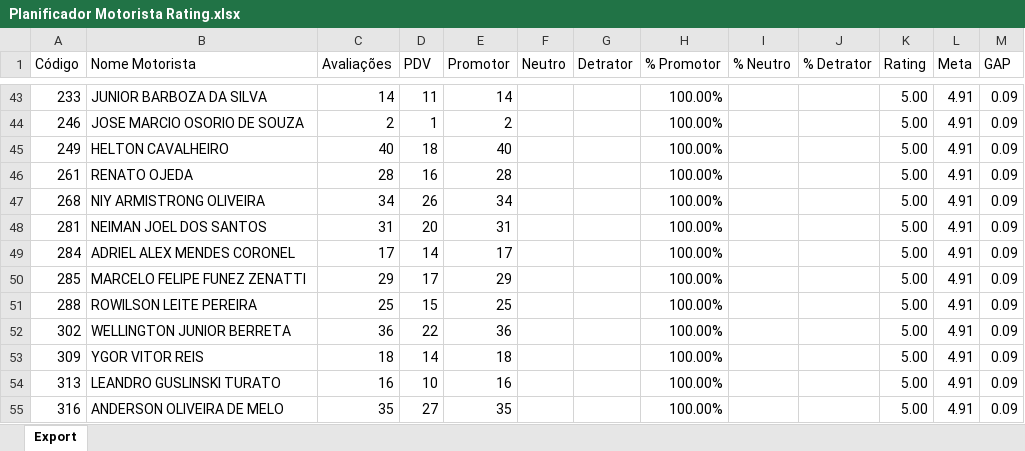
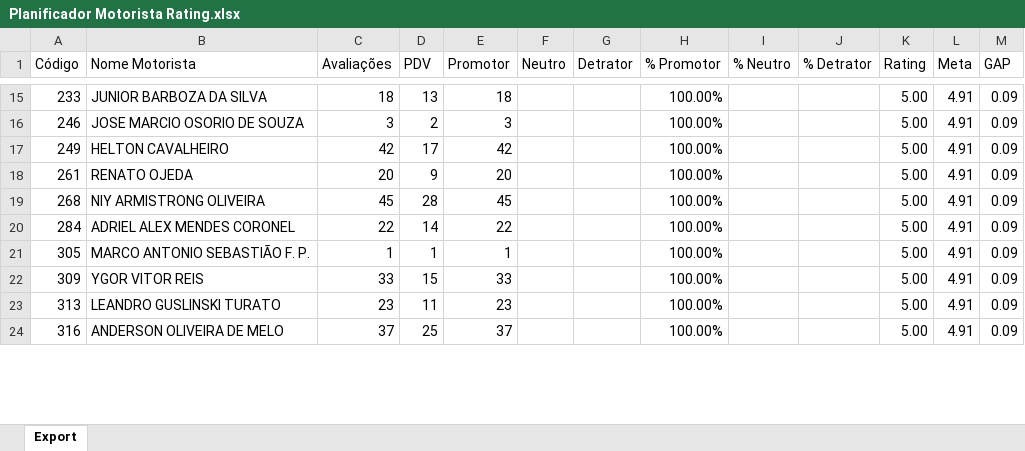
Before and after one commit to viniciuspalermo90-commits/Dashboard, an Excel workbook: Planificador Motorista Rating.xlsx, sheet Export, drawn as a sheet; only a part is shown, gaps mark what is left out; values as stored, in another font and other column widths than the file's, no borders; removed rows and columns are numbered as before the commit, all else as after; the diff covers the shown part only; the diff names each change by its address in the sheet, - before the commit and + after, or states it on an @@ line.

```diff
--- a/Planificador Motorista Rating.xlsx (sheet Export)
+++ b/Planificador Motorista Rating.xlsx (sheet Export)
-C15 (Avaliações): 14
+C15 (Avaliações): 18
-D15 (PDV): 11
+D15 (PDV): 13
-E15 (Promotor): 14
+E15 (Promotor): 18
-C16 (Avaliações): 2
+C16 (Avaliações): 3
-D16 (PDV): 1
+D16 (PDV): 2
-E16 (Promotor): 2
+E16 (Promotor): 3
-C17 (Avaliações): 40
+C17 (Avaliações): 42
-D17 (PDV): 18
+D17 (PDV): 17
-E17 (Promotor): 40
+E17 (Promotor): 42
-C18 (Avaliações): 28
+C18 (Avaliações): 20
-D18 (PDV): 16
+D18 (PDV): 9
-E18 (Promotor): 28
+E18 (Promotor): 20
-C19 (Avaliações): 34
+C19 (Avaliações): 45
-D19 (PDV): 26
+D19 (PDV): 28
-E19 (Promotor): 34
+E19 (Promotor): 45
-row 48: 281 | NEIMAN JOEL DOS SANTOS | 31 | 20 | 31 |  |  | 100.00% |  |  | 5.00 | 4.91 | 0.09
-C20 (Avaliações): 17
+C20 (Avaliações): 22
-E20 (Promotor): 17
+E20 (Promotor): 22
-row 50: 285 | MARCELO FELIPE FUNEZ ZENATTI | 29 | 17 | 29 |  |  | 100.00% |  |  | 5.00 | 4.91 | 0.09
-row 51: 288 | ROWILSON LEITE PEREIRA | 25 | 15 | 25 |  |  | 100.00% |  |  | 5.00 | 4.91 | 0.09
-row 52: 302 | WELLINGTON JUNIOR BERRETA | 36 | 22 | 36 |  |  | 100.00% |  |  | 5.00 | 4.91 | 0.09
+row 21: 305 | MARCO ANTONIO SEBASTIÃO F. P. | 1 | 1 | 1 |  |  | 100.00% |  |  | 5.00 | 4.91 | 0.09
-C22 (Avaliações): 18
+C22 (Avaliações): 33
-D22 (PDV): 14
+D22 (PDV): 15
-E22 (Promotor): 18
+E22 (Promotor): 33
-C23 (Avaliações): 16
+C23 (Avaliações): 23
-D23 (PDV): 10
+D23 (PDV): 11
-E23 (Promotor): 16
+E23 (Promotor): 23
-C24 (Avaliações): 35
+C24 (Avaliações): 37
-D24 (PDV): 27
+D24 (PDV): 25
-E24 (Promotor): 35
+E24 (Promotor): 37
```
Also changed, not shown: 39 added rows, 38 removed rows and 63 edited cells elsewhere in this sheet.
